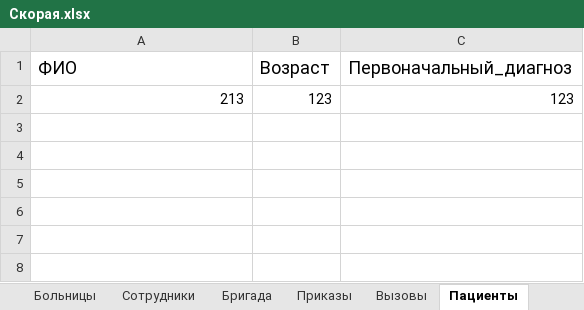
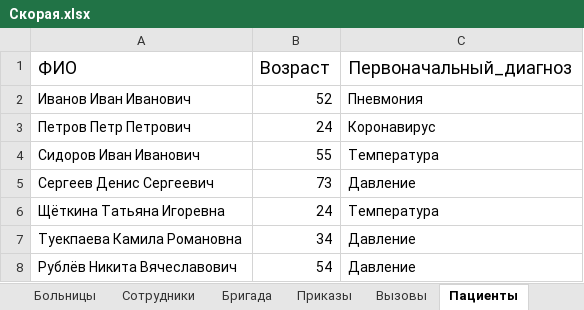
Before and after one commit to Traiverz/project_number_2_group_4, an Excel workbook: Скорая.xlsx, sheet Пациенты, drawn as a sheet; values as stored, in another font and other column widths than the file's, no borders; removed rows and columns are numbered as before the commit, all else as after; the diff names each change by its address in the sheet, - before the commit and + after, or states it on an @@ line.

```diff
--- a/Скорая.xlsx (sheet Пациенты)
+++ b/Скорая.xlsx (sheet Пациенты)
-row 2: 213 | 123 | 123
+row 2: Иванов Иван Иванович | 52 | Пневмония
+row 3: Петров Петр Петрович | 24 | Коронавирус
+row 4: Сидоров Иван Иванович | 55 | Температура
+row 5: Сергеев Денис Сергеевич | 73 | Давление
+row 6: Щёткина Татьяна Игоревна | 24 | Температура
+row 7: Туекпаева Камила Романовна | 34 | Давление
+row 8: Рублёв Никита Вячеславович | 54 | Давление
```
Also changed, not shown: sheet Сотрудники, sheet Бригада, sheet Вызовы, sheet Больницы, sheet Приказы, 7 other files.
